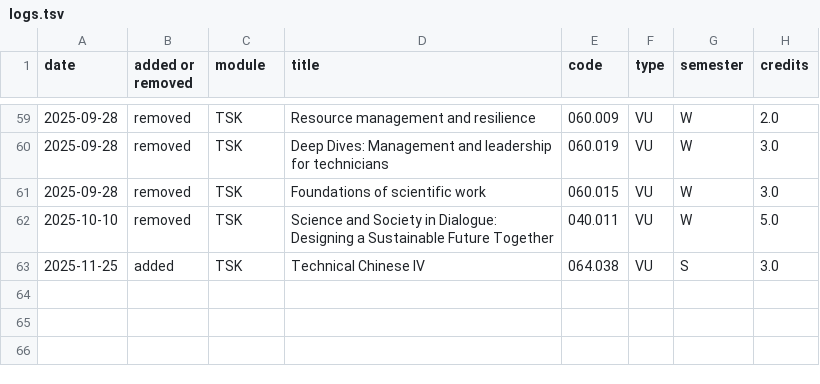
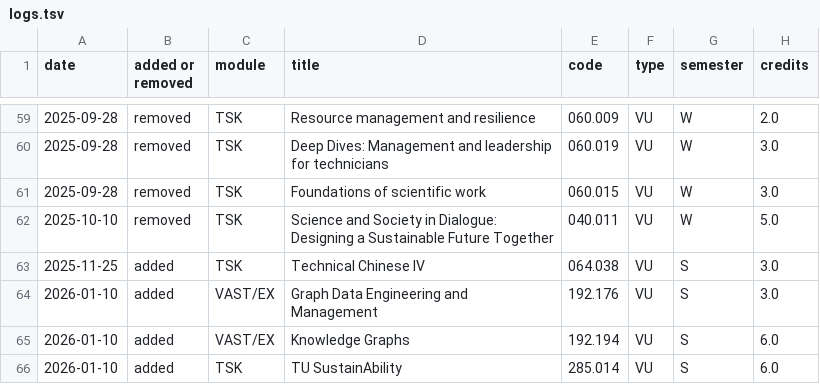
Before and after one commit to Emile-Jn/tiss-curriculum-scraper, a TSV file: logs.tsv, drawn as a sheet; only a part is shown, gaps mark what is left out.

```diff
--- a/logs.tsv
+++ b/logs.tsv
@@ -63 +63,4 @@ date	added or removed	module	title	code	type	semester	credits
 2025-11-25	added	TSK	Technical Chinese IV	064.038	VU	S	3.0
+2026-01-10	added	VAST/EX	Graph Data Engineering and Management	192.176	VU	S	3.0
+2026-01-10	added	VAST/EX	Knowledge Graphs	192.194	VU	S	6.0
+2026-01-10	added	TSK	TU SustainAbility	285.014	VU	S	6.0
```
Also changed, not shown: curriculum.tsv.
